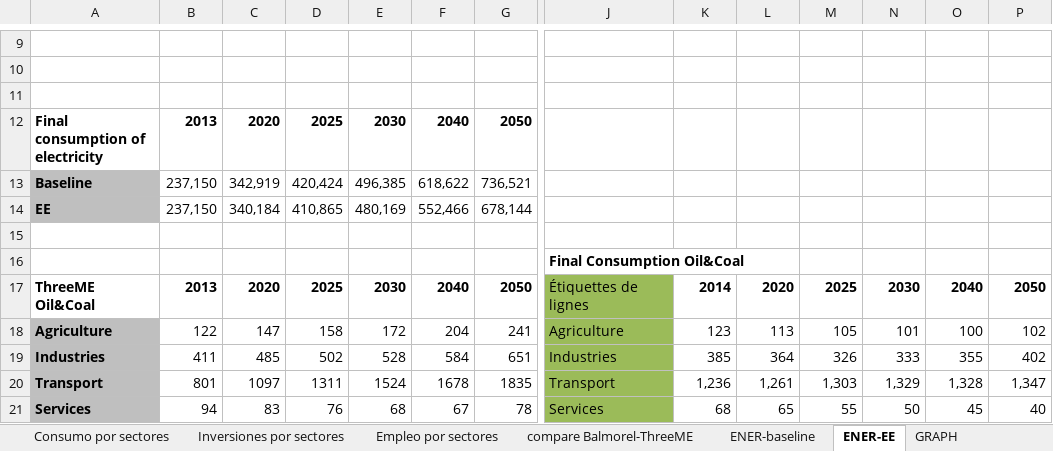
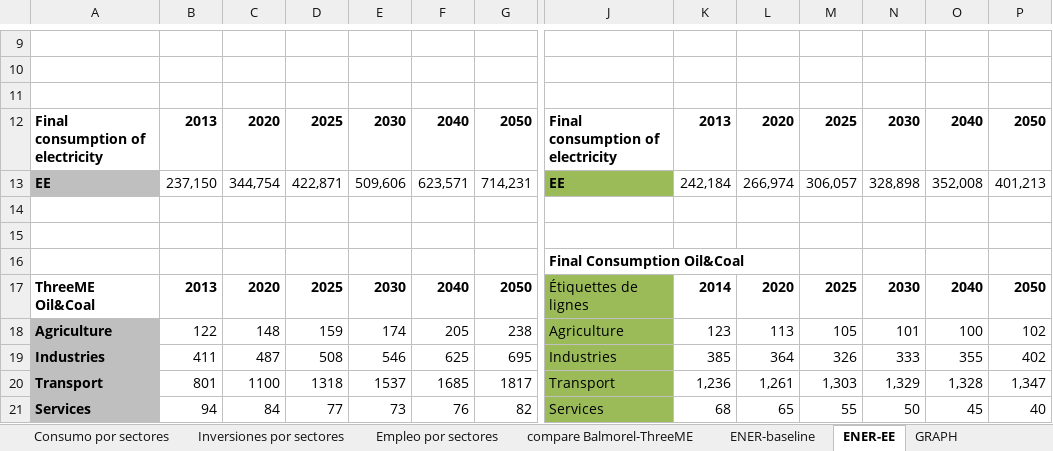
Before and after one commit to ThreeME-org/ThreeME_V2-MEX-open, an Excel workbook: Results/2019.04.18 Scenario_EE.xlsx, sheet ENER-EE, drawn as a sheet; only a part is shown, gaps mark what is left out; values as stored, in another font and other column widths than the file's, no borders; removed rows and columns are numbered as before the commit, all else as after; rows hold the shown columns only; the diff covers the shown part only; the diff names each change by its address in the sheet, - before the commit and + after, or states it on an @@ line.

```diff
--- a/Results/2019.04.18 Scenario_EE.xlsx (sheet ENER-EE)
+++ b/Results/2019.04.18 Scenario_EE.xlsx (sheet ENER-EE)
-J12: (empty)
+J12: Final consumption of electricity
-K12: (empty)
+K12: 2013
-L12: (empty)
+L12: 2020
-M12: (empty)
+M12: 2025
-N12: (empty)
+N12: 2030
-O12: (empty)
+O12: 2040
-P12: (empty)
+P12: 2050
-row 13: Baseline | 237,150 | 342,919 | 420,424 | 496,385 | 618,622 | 736,521
-row 14: EE | 237,150 | 340,184 | 410,865 | 480,169 | 552,466 | 678,144
+row 13: EE | 237,150 | 344,754 | 422,871 | 509,606 | 623,571 | 714,231 | EE | 242,184 | 266,974 | 306,057 | 328,898 | 352,008 | 401,213
+row 14: (empty)
-C18: 147
+C18: 148
-D18: 158
+D18: 159
-E18: 172
+E18: 174
-F18: 204
+F18: 205
-G18: 241
+G18: 238
-C19: 485
+C19: 487
-D19: 502
+D19: 508
-E19: 528
+E19: 546
-F19: 584
+F19: 625
-G19: 651
+G19: 695
-C20: 1097
+C20: 1100
-D20: 1311
+D20: 1318
-E20: 1524
+E20: 1537
-F20: 1678
+F20: 1685
-G20: 1835
+G20: 1817
-C21: 83
+C21: 84
-D21: 76
+D21: 77
-E21: 68
+E21: 73
-F21: 67
+F21: 76
-G21: 78
+G21: 82
```
Also changed, not shown: 85 edited cells elsewhere in this sheet, sheet DATA 2, sheet DATA, sheet Inversion, sheet Inversiones por sectores, sheet DATA PIB por componente, sheet Energia-emisiones por Sectores, 6 more sheets, charts or pictures, 2 other files.
